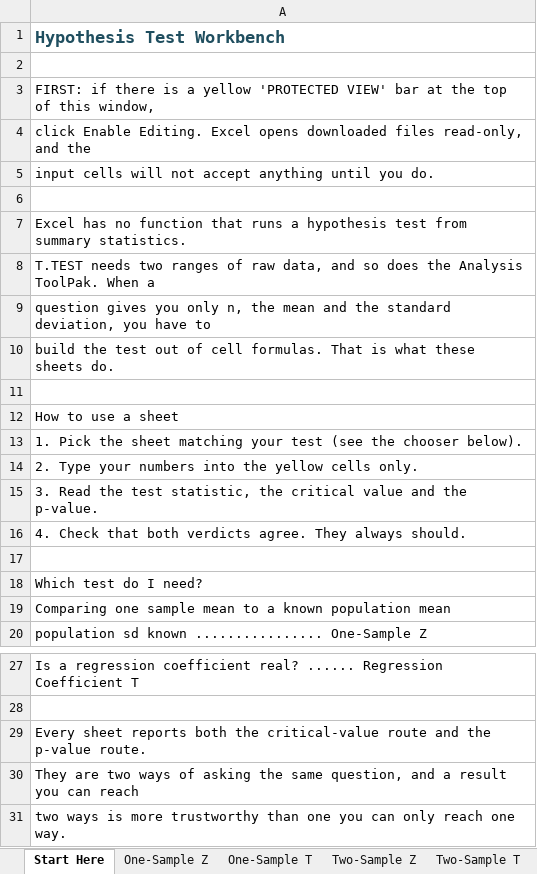
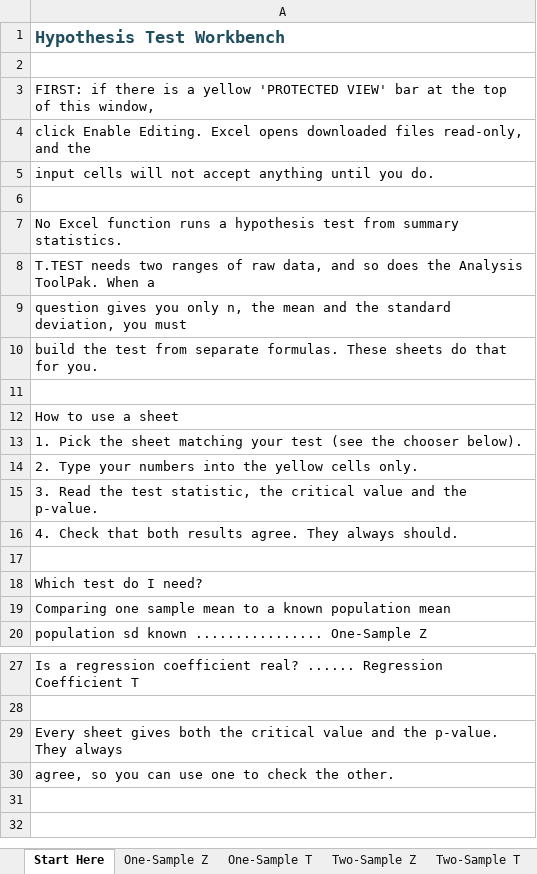
Before and after one commit to chris-r-uol/stats_learning, an Excel workbook: workbooks/hypothesis-test-workbench.xlsx, sheet Start Here, drawn as a sheet; only a part is shown, gaps mark what is left out; values as stored, in another font and other column widths than the file's, no borders; the diff names each change by its address in the sheet, - before the commit and + after, or states it on an @@ line.

```diff
--- a/workbooks/hypothesis-test-workbench.xlsx (sheet Start Here)
+++ b/workbooks/hypothesis-test-workbench.xlsx (sheet Start Here)
-A7: Excel has no function that runs a…
+A7: No Excel function runs a…
-A9: …deviation, you have to
+A9: …deviation, you must
-A10: …the test out of cell formulas. That is what these sheets do.
+A10: …the test from separate formulas. These sheets do that for you.
-A16: …that both verdicts agree. They…
+A16: …that both results agree. They…
-A29: Every sheet reports both the critical-value route and the p-value route.
+A29: Every sheet gives both the critical value and the p-value. They always
-A30: They are two ways of asking the same question, and a result you can reach
+A30: agree, so you can use one to check the other.
-row 31: two ways is more trustworthy than one you can only reach one way.
```
Also changed, not shown: sheet Chi-Squared, sheet One-Sample Z, sheet One-Sample T, sheet Two-Sample Z, sheet Paired T, sheet Two-Sample T, 1 more sheet, data/xlsx/transport-stats-data.xlsx, 13 other files.
